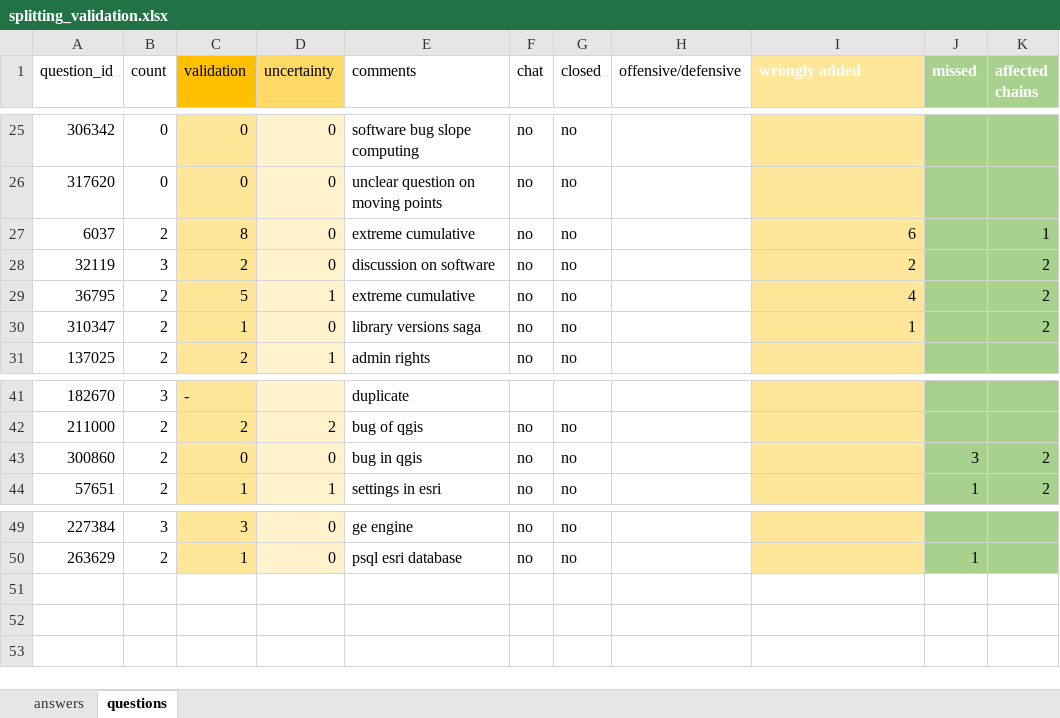
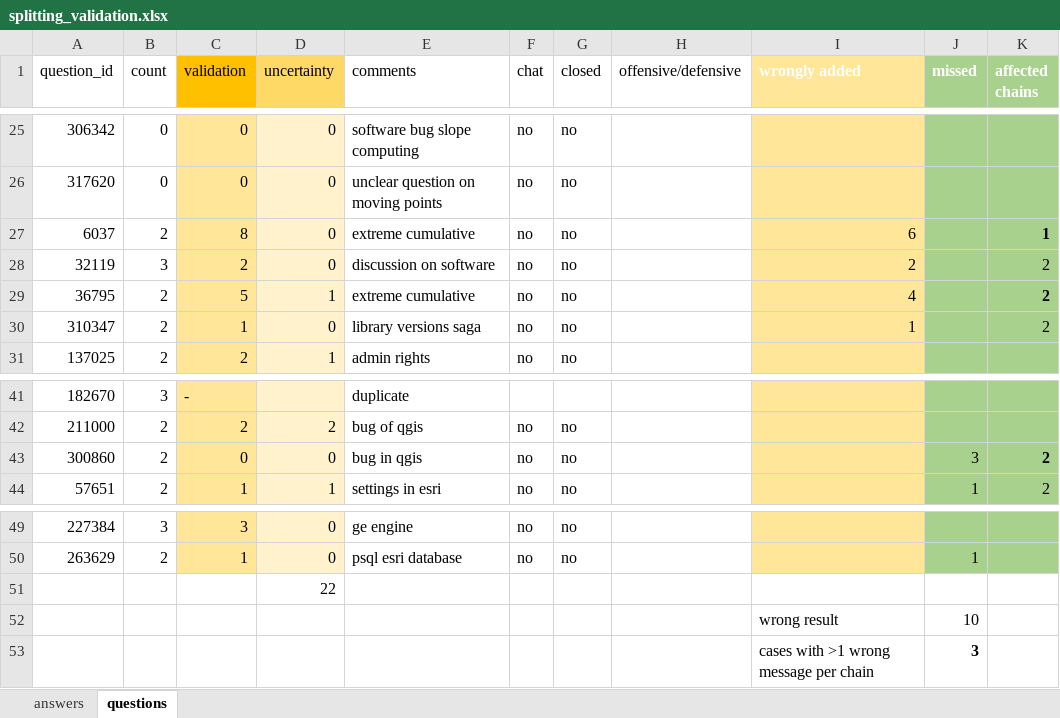
Before and after one commit to Flyalbatros/gis.SE.thesis, an Excel workbook: chain split/splitting_validation.xlsx, sheet questions, drawn as a sheet; only a part is shown, gaps mark what is left out; values as stored, in another font and other column widths than the file's, no borders; charts and pictures and table styles not drawn; the diff names each change by its address in the sheet, - before the commit and + after, or states it on an @@ line.

```diff
--- a/chain split/splitting_validation.xlsx (sheet questions)
+++ b/chain split/splitting_validation.xlsx (sheet questions)
-K27 bold: off
+K27 bold: on
-K29 bold: off
+K29 bold: on
-K43 bold: off
+K43 bold: on
+row 51:  |  |  | 22
+row 52:  |  |  |  |  |  |  |  | wrong result | 10
+row 53:  |  |  |  |  |  |  |  | cases with >1 wrong message per chain | 3
```
Also changed, not shown: sheet answers, charts or pictures, analysis/q_a_level.xlsx, exports mod and seasons/monthly_trends.xlsx, 9 other files.
